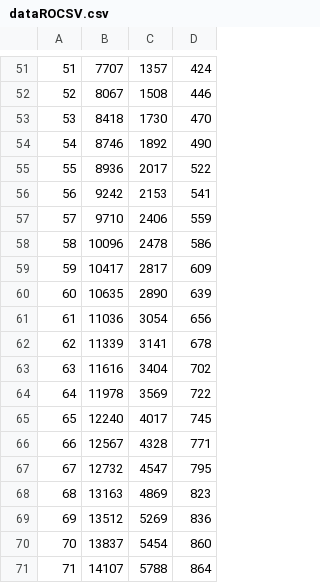
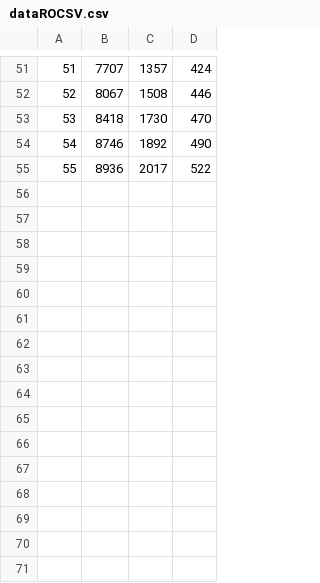
Before and after one commit to lorandparajdi/COVID-19-RO, a CSV file: dataROCSV.csv, drawn as a sheet; only a part is shown, gaps mark what is left out.

Commit message:
Update dataROCSV.csv

```diff
--- a/dataROCSV.csv
+++ b/dataROCSV.csv
@@ -55,17 +55 @@
 55,8936,2017,522
-56,9242,2153,541
-57,9710,2406,559
-58,10096,2478,586
-59,10417,2817,609
-60,10635,2890,639
-61,11036,3054,656
-62,11339,3141,678
-63,11616,3404,702
-64,11978,3569,722
-65,12240,4017,745
-66,12567,4328,771
-67,12732,4547,795
-68,13163,4869,823
-69,13512,5269,836
-70,13837,5454,860
-71,14107,5788,864
```
